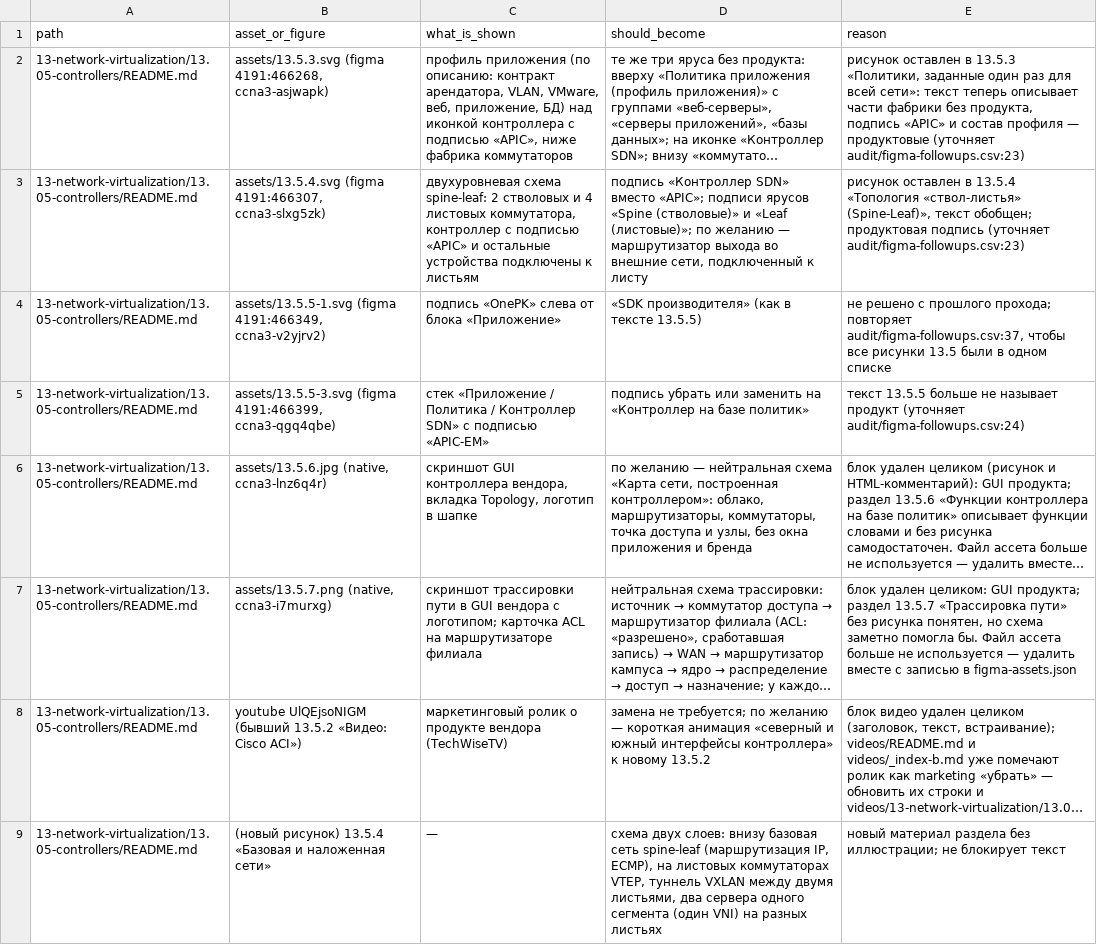
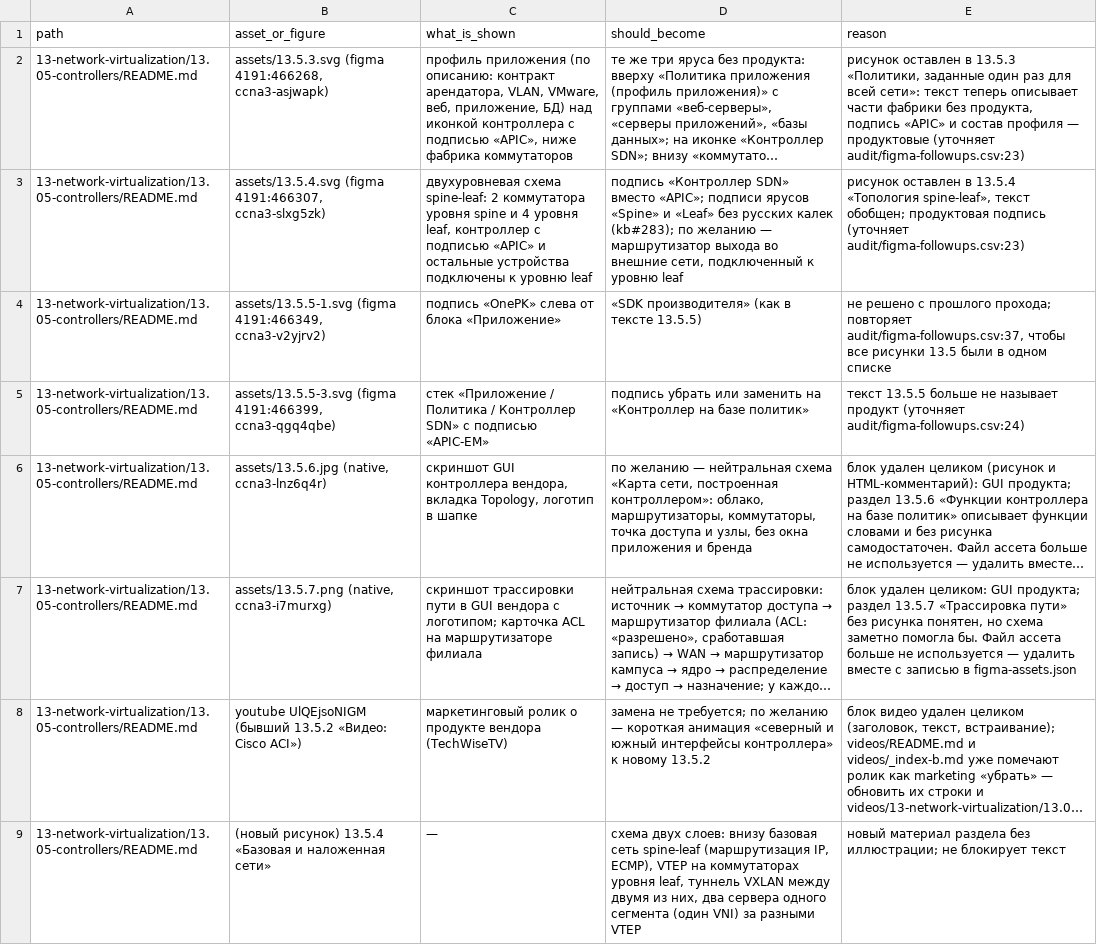
Before and after one commit to nsalab-tmn/learn-ccna3, a CSV file: audit/figma-followups/content-tier3-ccna3-13.5.csv, drawn as a sheet; long unchanged cells end in …; the diff names each change by its address in the sheet, - before the commit and + after, or states it on an @@ line.

```diff
--- a/audit/figma-followups/content-tier3-ccna3-13.5.csv
+++ b/audit/figma-followups/content-tier3-ccna3-13.5.csv
-C3 (what_is_shown): …spine-leaf: 2 стволовых и 4 листовых коммутатора, контроллер с подписью «APIC» и остальные устройства подключены к листьям
+C3 (what_is_shown): …spine-leaf: 2 коммутатора уровня spine и 4 уровня leaf, контроллер с подписью «APIC» и остальные устройства подключены к уровню leaf
-D3 (should_become): …подписи ярусов «Spine (стволовые)» и «Leaf (листовые)»; по желанию — маршрутизатор выхода во внешние сети, подключенный к листу
+D3 (should_become): …подписи ярусов «Spine» и «Leaf» без русских калек (kb#283); по желанию — маршрутизатор выхода во внешние сети, подключенный к уровню leaf
-E3 (reason): …13.5.4 «Топология «ствол-листья» (Spine-Leaf)», текст обобщен;…
+E3 (reason): …13.5.4 «Топология spine-leaf», текст обобщен;…
-D9 (should_become): …IP, ECMP), на листовых коммутаторах VTEP, туннель VXLAN между двумя листьями, два сервера одного сегмента (один VNI) на разных листьях
+D9 (should_become): …IP, ECMP), VTEP на коммутаторах уровня leaf, туннель VXLAN между двумя из них, два сервера одного сегмента (один VNI) за разными VTEP
```
Also changed, not shown: 4 other files.
